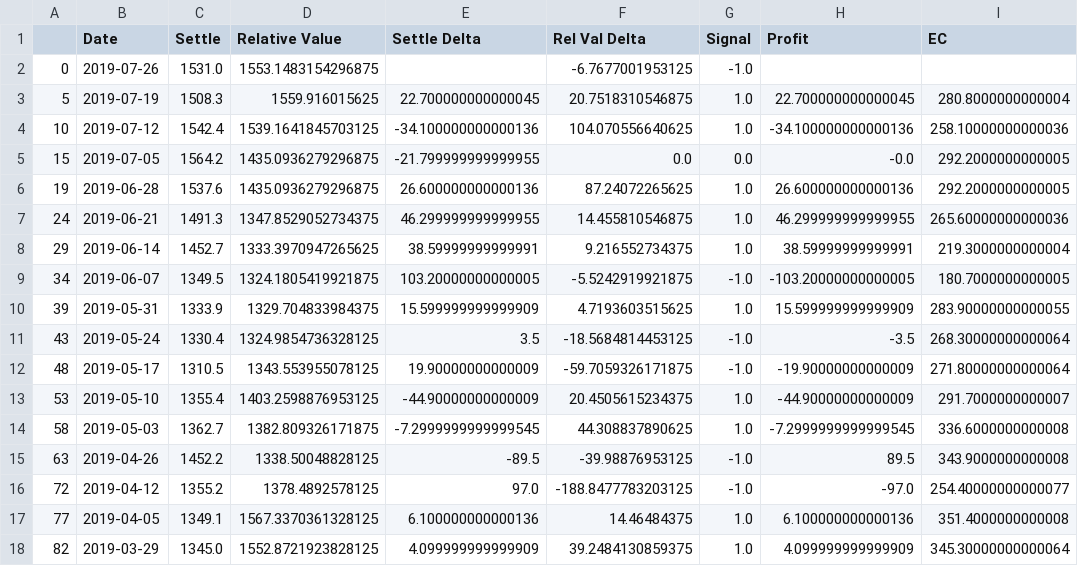
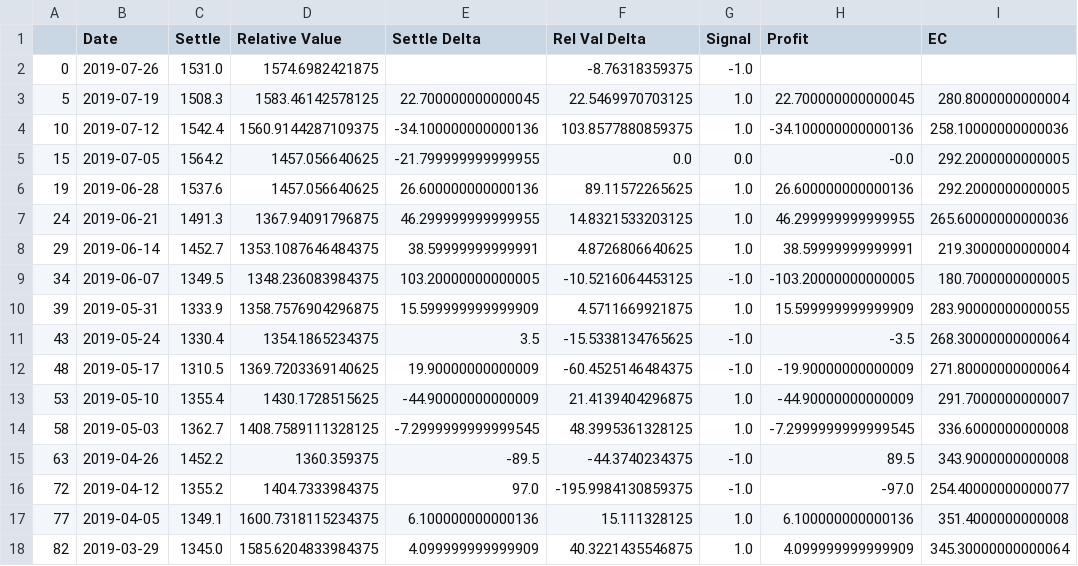
Before and after one commit to CaptainPica/Precious_Metals_Trading, a CSV file: data/csv/Palladium_DL_FinalTable.csv, drawn as a sheet; only a part is shown; the diff covers the shown part only.

```diff
--- a/data/csv/Palladium_DL_FinalTable.csv
+++ b/data/csv/Palladium_DL_FinalTable.csv
@@ -1,18 +1,18 @@
 ,Date,Settle,Relative Value,Settle Delta,Rel Val Delta,Signal,Profit,EC
-0,2019-07-26,1531.0,1553.1483154296875,,-6.7677001953125,-1.0,,
-5,2019-07-19,1508.3,1559.916015625,22.700000000000045,20.7518310546875,1.0,22.700000000000045,280.8000000000004
-10,2019-07-12,1542.4,1539.1641845703125,-34.100000000000136,104.070556640625,1.0,-34.100000000000136,258.10000000000036
-15,2019-07-05,1564.2,1435.0936279296875,-21.799999999999955,0.0,0.0,-0.0,292.2000000000005
-19,2019-06-28,1537.6,1435.0936279296875,26.600000000000136,87.24072265625,1.0,26.600000000000136,292.2000000000005
-24,2019-06-21,1491.3,1347.8529052734375,46.299999999999955,14.455810546875,1.0,46.299999999999955,265.60000000000036
-29,2019-06-14,1452.7,1333.3970947265625,38.59999999999991,9.216552734375,1.0,38.59999999999991,219.3000000000004
-34,2019-06-07,1349.5,1324.1805419921875,103.20000000000005,-5.5242919921875,-1.0,-103.20000000000005,180.7000000000005
-39,2019-05-31,1333.9,1329.704833984375,15.599999999999909,4.7193603515625,1.0,15.599999999999909,283.90000000000055
-43,2019-05-24,1330.4,1324.9854736328125,3.5,-18.5684814453125,-1.0,-3.5,268.30000000000064
-48,2019-05-17,1310.5,1343.553955078125,19.90000000000009,-59.7059326171875,-1.0,-19.90000000000009,271.80000000000064
-53,2019-05-10,1355.4,1403.2598876953125,-44.90000000000009,20.4505615234375,1.0,-44.90000000000009,291.7000000000007
-58,2019-05-03,1362.7,1382.809326171875,-7.2999999999999545,44.308837890625,1.0,-7.2999999999999545,336.6000000000008
-63,2019-04-26,1452.2,1338.50048828125,-89.5,-39.98876953125,-1.0,89.5,343.9000000000008
-72,2019-04-12,1355.2,1378.4892578125,97.0,-188.8477783203125,-1.0,-97.0,254.40000000000077
-77,2019-04-05,1349.1,1567.3370361328125,6.100000000000136,14.46484375,1.0,6.100000000000136,351.4000000000008
-82,2019-03-29,1345.0,1552.8721923828125,4.099999999999909,39.2484130859375,1.0,4.099999999999909,345.30000000000064
+0,2019-07-26,1531.0,1574.6982421875,,-8.76318359375,-1.0,,
+5,2019-07-19,1508.3,1583.46142578125,22.700000000000045,22.5469970703125,1.0,22.700000000000045,280.8000000000004
+10,2019-07-12,1542.4,1560.9144287109375,-34.100000000000136,103.8577880859375,1.0,-34.100000000000136,258.10000000000036
+15,2019-07-05,1564.2,1457.056640625,-21.799999999999955,0.0,0.0,-0.0,292.2000000000005
+19,2019-06-28,1537.6,1457.056640625,26.600000000000136,89.11572265625,1.0,26.600000000000136,292.2000000000005
+24,2019-06-21,1491.3,1367.94091796875,46.299999999999955,14.8321533203125,1.0,46.299999999999955,265.60000000000036
+29,2019-06-14,1452.7,1353.1087646484375,38.59999999999991,4.8726806640625,1.0,38.59999999999991,219.3000000000004
+34,2019-06-07,1349.5,1348.236083984375,103.20000000000005,-10.5216064453125,-1.0,-103.20000000000005,180.7000000000005
+39,2019-05-31,1333.9,1358.7576904296875,15.599999999999909,4.5711669921875,1.0,15.599999999999909,283.90000000000055
+43,2019-05-24,1330.4,1354.1865234375,3.5,-15.5338134765625,-1.0,-3.5,268.30000000000064
+48,2019-05-17,1310.5,1369.7203369140625,19.90000000000009,-60.4525146484375,-1.0,-19.90000000000009,271.80000000000064
+53,2019-05-10,1355.4,1430.1728515625,-44.90000000000009,21.4139404296875,1.0,-44.90000000000009,291.7000000000007
+58,2019-05-03,1362.7,1408.7589111328125,-7.2999999999999545,48.3995361328125,1.0,-7.2999999999999545,336.6000000000008
+63,2019-04-26,1452.2,1360.359375,-89.5,-44.3740234375,-1.0,89.5,343.9000000000008
+72,2019-04-12,1355.2,1404.7333984375,97.0,-195.9984130859375,-1.0,-97.0,254.40000000000077
+77,2019-04-05,1349.1,1600.7318115234375,6.100000000000136,15.111328125,1.0,6.100000000000136,351.4000000000008
+82,2019-03-29,1345.0,1585.6204833984375,4.099999999999909,40.3221435546875,1.0,4.099999999999909,345.30000000000064
```
Also changed, not shown: 33 edited cells elsewhere in this file, 1 other file.
